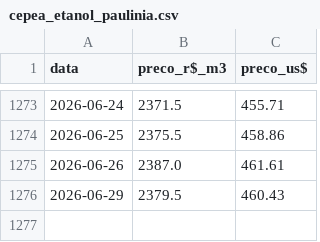
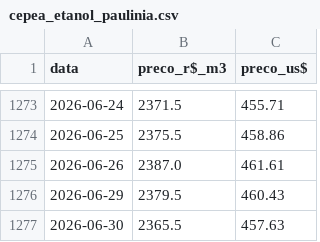
Before and after one commit to strongylis/sugar-intel, a CSV file: data/cepea_etanol_paulinia.csv, drawn as a sheet; only a part is shown, gaps mark what is left out.

```diff
--- a/data/cepea_etanol_paulinia.csv
+++ b/data/cepea_etanol_paulinia.csv
@@ -1276 +1276,2 @@ data,preco_r$_m3,preco_us$
 2026-06-29,2379.5,460.43
+2026-06-30,2365.5,457.63
```
Also changed, not shown: data/abicom_ppi.csv, data/anp_vendas.csv, 11 other files.
